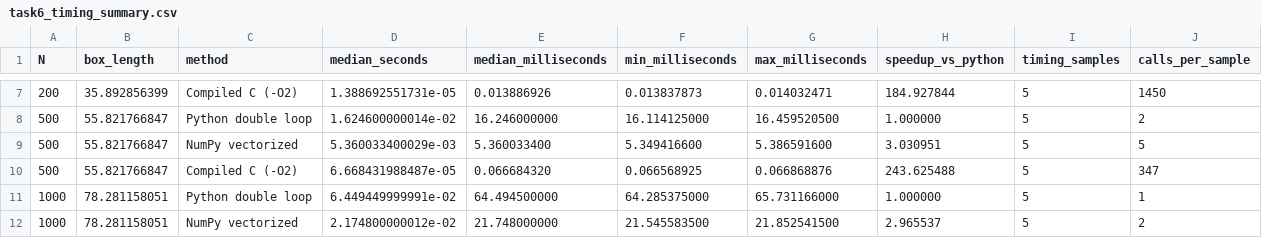
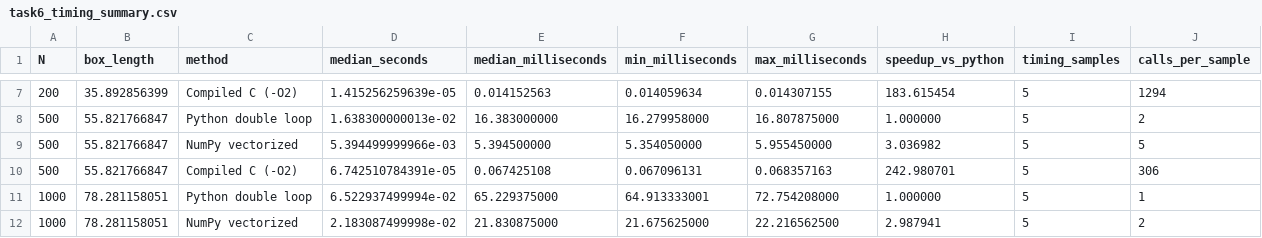
Before and after one commit to RootAccess28/Fsc_Toy_Model, a CSV file: Task6_Revised_2D/task6_results/task6_timing_summary.csv, drawn as a sheet; only a part is shown, gaps mark what is left out; the diff covers the shown part only.

```diff
--- a/Task6_Revised_2D/task6_results/task6_timing_summary.csv
+++ b/Task6_Revised_2D/task6_results/task6_timing_summary.csv
@@ -7,6 +7,6 @@ N,box_length,method,median_seconds,median_milliseconds,min_milliseconds,max_mill
-200,35.892856399,Compiled C (-O2),1.388692551731e-05,0.013886926,0.013837873,0.014032471,184.927844,5,1450
-500,55.821766847,Python double loop,1.624600000014e-02,16.246000000,16.114125000,16.459520500,1.000000,5,2
-500,55.821766847,NumPy vectorized,5.360033400029e-03,5.360033400,5.349416600,5.386591600,3.030951,5,5
-500,55.821766847,Compiled C (-O2),6.668431988487e-05,0.066684320,0.066568925,0.066868876,243.625488,5,347
-1000,78.281158051,Python double loop,6.449449999991e-02,64.494500000,64.285375000,65.731166000,1.000000,5,1
-1000,78.281158051,NumPy vectorized,2.174800000012e-02,21.748000000,21.545583500,21.852541500,2.965537,5,2
+200,35.892856399,Compiled C (-O2),1.415256259639e-05,0.014152563,0.014059634,0.014307155,183.615454,5,1294
+500,55.821766847,Python double loop,1.638300000013e-02,16.383000000,16.279958000,16.807875000,1.000000,5,2
+500,55.821766847,NumPy vectorized,5.394499999966e-03,5.394500000,5.354050000,5.955450000,3.036982,5,5
+500,55.821766847,Compiled C (-O2),6.742510784391e-05,0.067425108,0.067096131,0.068357163,242.980701,5,306
+1000,78.281158051,Python double loop,6.522937499994e-02,65.229375000,64.913333001,72.754208000,1.000000,5,1
+1000,78.281158051,NumPy vectorized,2.183087499998e-02,21.830875000,21.675625000,22.216562500,2.987941,5,2
```
Also changed, not shown: 33 edited cells elsewhere in this file, Task6_Revised_2D/task6_results/task6_timing_samples.csv, 7 other files.
